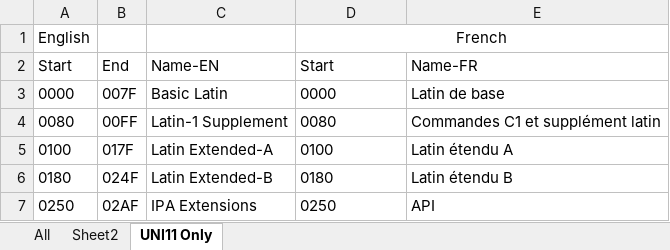
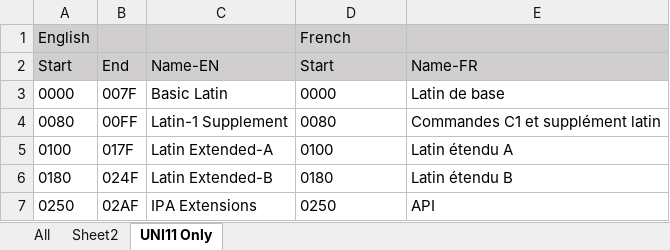
Before and after one commit to MattGyverLee/ParseKB, an Excel workbook: Unicode/BlocksEnFrCorrespondance.xlsx, sheet UNI11 Only, drawn as a sheet; only a part is shown; values as stored, in another font and other column widths than the file's, no borders; the diff names each change by its address in the sheet, - before the commit and + after, or states it on an @@ line.

```diff
--- a/Unicode/BlocksEnFrCorrespondance.xlsx (sheet UNI11 Only)
+++ b/Unicode/BlocksEnFrCorrespondance.xlsx (sheet UNI11 Only)
-A1:E2 fill: none
+A1:E2 fill: #D0CECE
-D1 alignment: center
+D1 alignment: left
-D1:E1 merged
```
Also changed, not shown: 3 other files.
